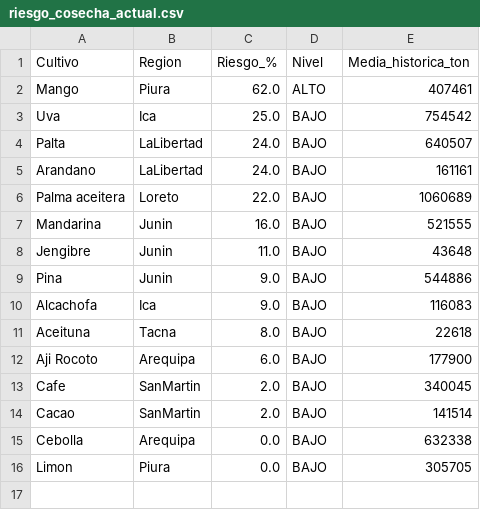
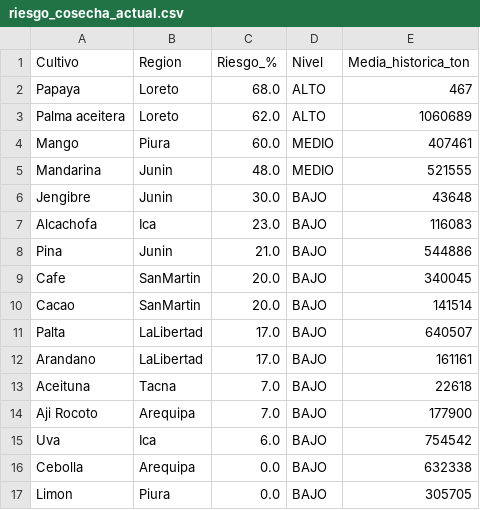
Before and after one commit to RodrigoR4mirez/agrosignal, a CSV file: data/riesgo_cosecha_actual.csv, drawn as a sheet.

```diff
--- a/data/riesgo_cosecha_actual.csv
+++ b/data/riesgo_cosecha_actual.csv
@@ -1,15 +1,16 @@
 Cultivo,Region,Riesgo_%,Nivel,Media_historica_ton
-Mango,Piura,62.0,ALTO,407461
-Uva,Ica,25.0,BAJO,754542
-Palta,LaLibertad,24.0,BAJO,640507
-Arandano,LaLibertad,24.0,BAJO,161161
-Palma aceitera,Loreto,22.0,BAJO,1060689
-Mandarina,Junin,16.0,BAJO,521555
-Jengibre,Junin,11.0,BAJO,43648
-Pina,Junin,9.0,BAJO,544886
-Alcachofa,Ica,9.0,BAJO,116083
-Aceituna,Tacna,8.0,BAJO,22618
-Aji Rocoto,Arequipa,6.0,BAJO,177900
-Cafe,SanMartin,2.0,BAJO,340045
-Cacao,SanMartin,2.0,BAJO,141514
+Papaya,Loreto,68.0,ALTO,467
+Palma aceitera,Loreto,62.0,ALTO,1060689
+Mango,Piura,60.0,MEDIO,407461
+Mandarina,Junin,48.0,MEDIO,521555
+Jengibre,Junin,30.0,BAJO,43648
+Alcachofa,Ica,23.0,BAJO,116083
+Pina,Junin,21.0,BAJO,544886
+Cafe,SanMartin,20.0,BAJO,340045
+Cacao,SanMartin,20.0,BAJO,141514
+Palta,LaLibertad,17.0,BAJO,640507
+Arandano,LaLibertad,17.0,BAJO,161161
+Aceituna,Tacna,7.0,BAJO,22618
+Aji Rocoto,Arequipa,7.0,BAJO,177900
+Uva,Ica,6.0,BAJO,754542
 Cebolla,Arequipa,0.0,BAJO,632338
```
